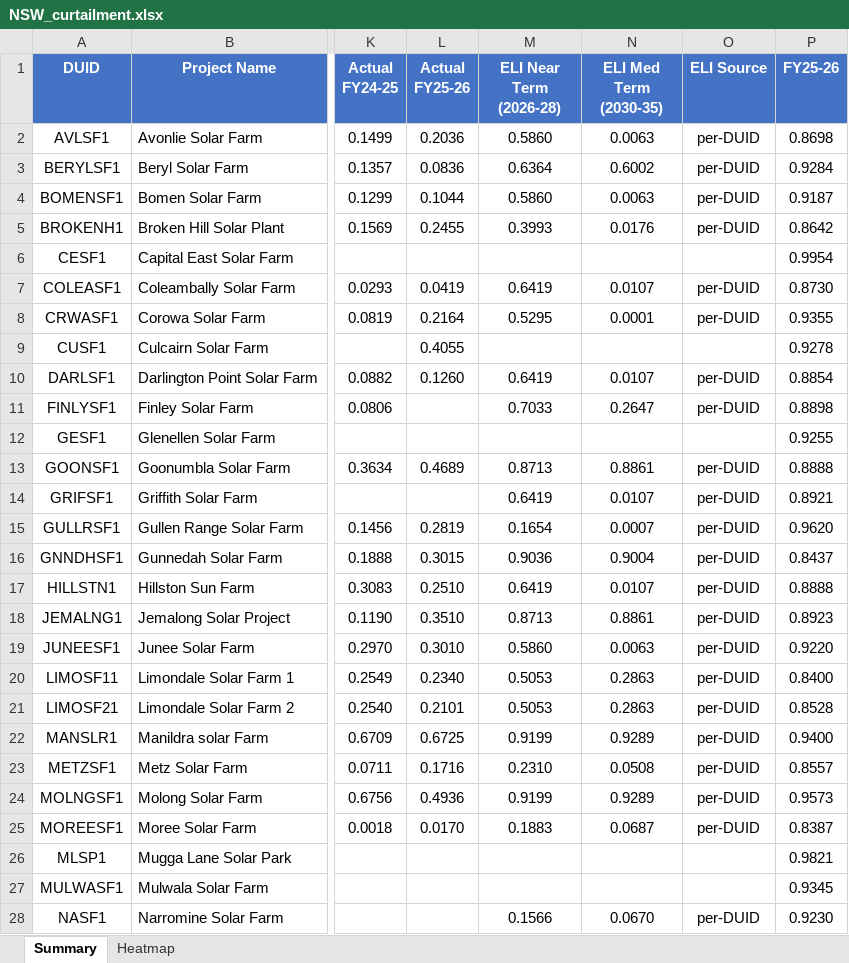
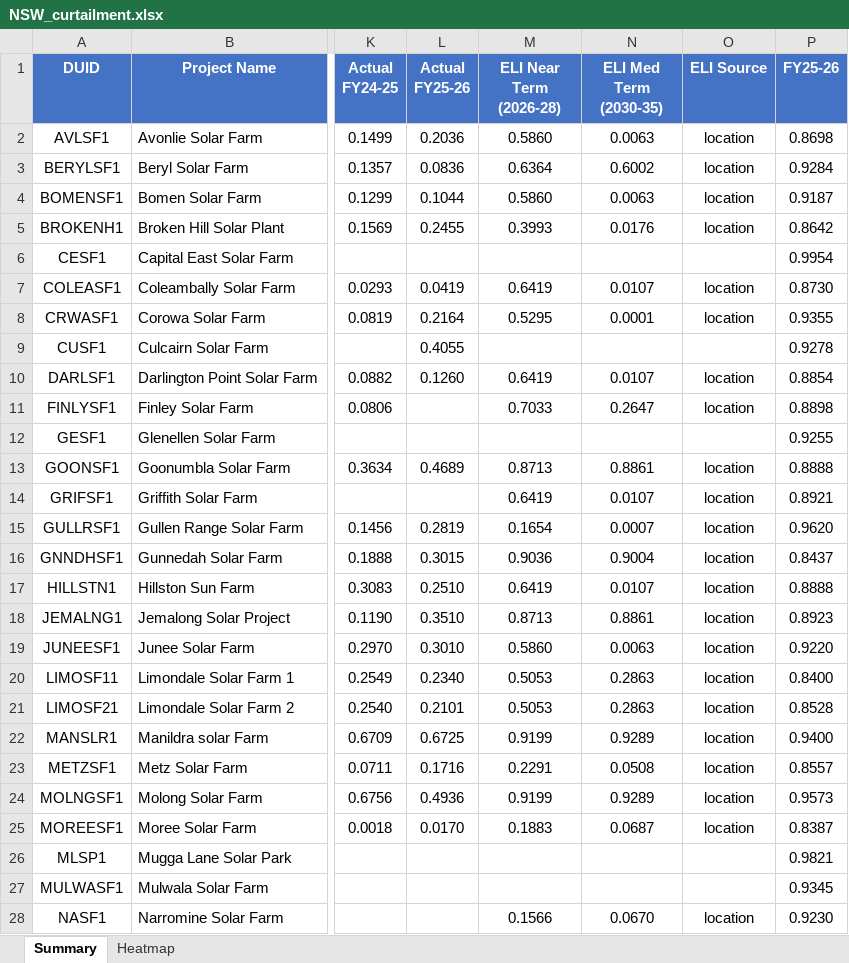
Before and after one commit to cutout-z/aemo-renewable-generator-dashboard, an Excel workbook: outputs/NSW_curtailment.xlsx, sheet Summary, drawn as a sheet; only a part is shown, gaps mark what is left out; values as stored, in another font and other column widths than the file's, no borders; the diff covers the shown part only; the diff names each change by its address in the sheet, - before the commit and + after, or states it on an @@ line.

```diff
--- a/outputs/NSW_curtailment.xlsx (sheet Summary)
+++ b/outputs/NSW_curtailment.xlsx (sheet Summary)
-O2:O5 (ELI Source): per-DUID
+O2:O5 (ELI Source): location
-O7:O8 (ELI Source): per-DUID
+O7:O8 (ELI Source): location
-O10:O11 (ELI Source): per-DUID
+O10:O11 (ELI Source): location
-O13:O25 (ELI Source): per-DUID
+O13:O25 (ELI Source): location
-M23 (ELI Near Term (2026-28)): 0.2310
+M23 (ELI Near Term (2026-28)): 0.2291
-O28 (ELI Source): per-DUID
+O28 (ELI Source): location
```
Also changed, not shown: 24 edited cells elsewhere in this sheet, sheet Heatmap, outputs/QLD_curtailment.xlsx, outputs/SA_curtailment.xlsx, 1 other file.
